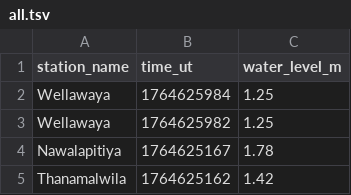
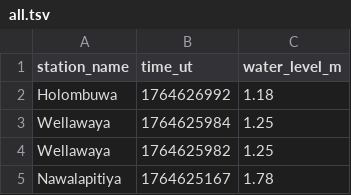
Before and after one commit to nuuuwan/lk_irrigation, a TSV file: data/all.tsv, drawn as a sheet; only a part is shown; the shorter side is filled out with more unchanged rows; the diff names each change by its address in the sheet, - before the commit and + after, or states it on an @@ line.

```diff
--- a/data/all.tsv
+++ b/data/all.tsv
+row 2: Holombuwa | 1764626992 | 1.18
```
Also changed, not shown: data/latest-100.tsv, data/latest-1000.tsv, 7 other files.
